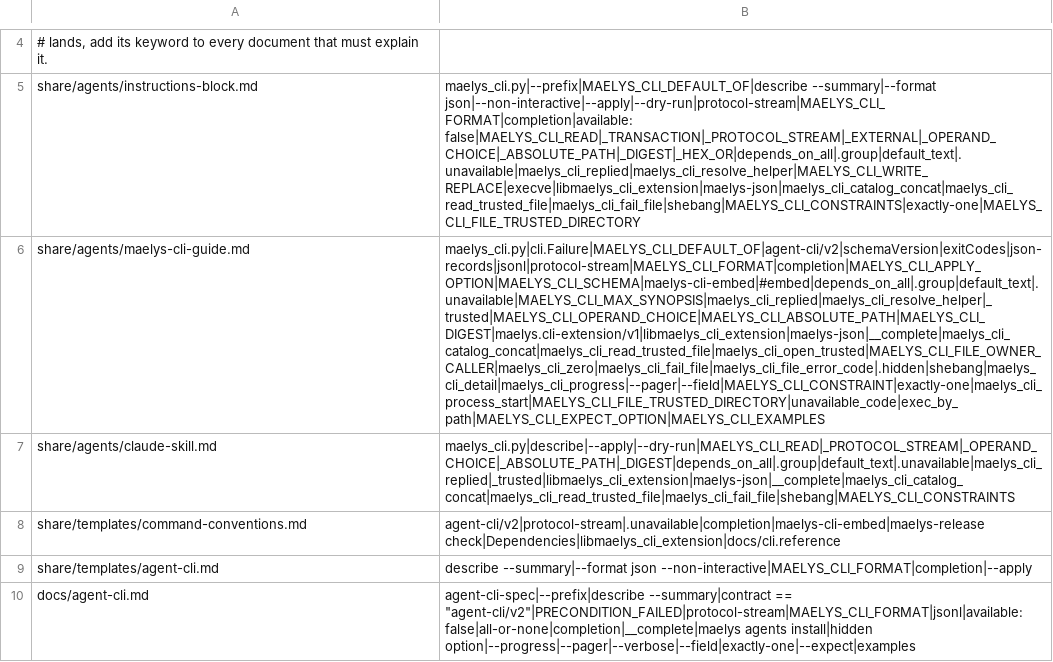
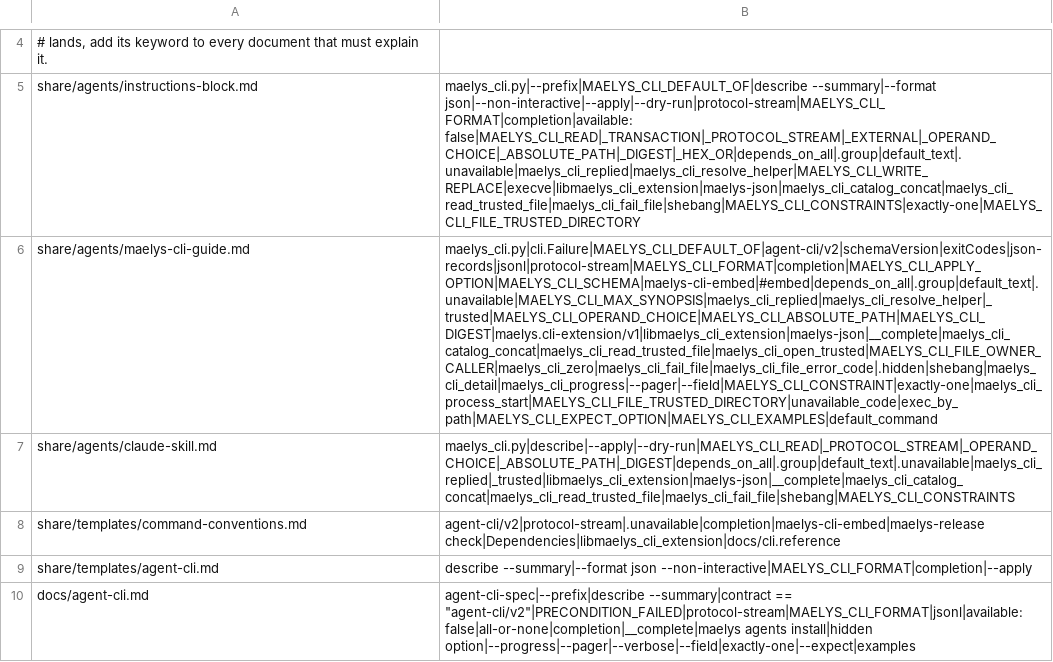
Before and after one commit to maelys-dev/maelys-cli, a TSV file: docs/topics.tsv, drawn as a sheet; only a part is shown, gaps mark what is left out; the diff covers the shown part only; the diff names each change by its address in the sheet, - before the commit and + after, or states it on an @@ line.

Commit message:
feat: a program may name a default command
maelys_cli_app_t gains default_command, and Program default_command=: the command a line that names none runs, as agent-cli-spec's candidate writes it. The first word of the line, and it only, decides: --help and --version, the first word of a pattern, an option, --, a word with one dash or an empty line selecting the default command, any other word INVALID_COMMAND. The rest of the line is then that command's: an option's value is its value, a bare word before -- is refused in its name, its operands come after --. describe carries defaultCommand in every form, help names it and shows both ways to invoke it, __complete completes such a line. The catalog validation refuses a default that is not the product's, is hidden, unavailable, a delegate or an execute command. tests/default_surface.c and python/tests/default_surface.py declare one and tests/test_cli.sh asks every line of both.

```diff
--- a/docs/topics.tsv
+++ b/docs/topics.tsv
-B6: maelys_cli.py|cli.Failure|MAELYS_CLI_DEFAULT_OF|agent-cli/v2|schemaVersion|exitCodes|json-records|jsonl|protocol-stream|MAELYS_CLI_FORMAT|completion|MAELYS_CLI_APPLY_OPTION|MAELYS_CLI_SCHEMA|maelys-cli-embed|#embed|depends_on_all|.group|default_text|.unavailable|MAELYS_CLI_MAX_SYNOPSIS|maelys_cli_replied|maelys_cli_resolve_helper|_trusted|MAELYS_CLI_OPERAND_CHOICE|MAELYS_CLI_ABSOLUTE_PATH|MAELYS_CLI_DIGEST|maelys.cli-extension/v1|libmaelys_cli_extension|maelys-json|__complete|maelys_cli_catalog_concat|maelys_cli_read_trusted_file|maelys_cli_open_trusted|MAELYS_CLI_FILE_OWNER_CALLER|maelys_cli_zero|maelys_cli_fail_file|maelys_cli_file_error_code|.hidden|shebang|maelys_cli_detail|maelys_cli_progress|--pager|--field|MAELYS_CLI_CONSTRAINT|exactly-one|maelys_cli_process_start|MAELYS_CLI_FILE_TRUSTED_DIRECTORY|unavailable_code|exec_by_path|MAELYS_CLI_EXPECT_OPTION|MAELYS_CLI_EXAMPLES
+B6: maelys_cli.py|cli.Failure|MAELYS_CLI_DEFAULT_OF|agent-cli/v2|schemaVersion|exitCodes|json-records|jsonl|protocol-stream|MAELYS_CLI_FORMAT|completion|MAELYS_CLI_APPLY_OPTION|MAELYS_CLI_SCHEMA|maelys-cli-embed|#embed|depends_on_all|.group|default_text|.unavailable|MAELYS_CLI_MAX_SYNOPSIS|maelys_cli_replied|maelys_cli_resolve_helper|_trusted|MAELYS_CLI_OPERAND_CHOICE|MAELYS_CLI_ABSOLUTE_PATH|MAELYS_CLI_DIGEST|maelys.cli-extension/v1|libmaelys_cli_extension|maelys-json|__complete|maelys_cli_catalog_concat|maelys_cli_read_trusted_file|maelys_cli_open_trusted|MAELYS_CLI_FILE_OWNER_CALLER|maelys_cli_zero|maelys_cli_fail_file|maelys_cli_file_error_code|.hidden|shebang|maelys_cli_detail|maelys_cli_progress|--pager|--field|MAELYS_CLI_CONSTRAINT|exactly-one|maelys_cli_process_start|MAELYS_CLI_FILE_TRUSTED_DIRECTORY|unavailable_code|exec_by_path|MAELYS_CLI_EXPECT_OPTION|MAELYS_CLI_EXAMPLES|default_command
```
Also changed, not shown: 2 edited cells elsewhere in this file, 16 other files.
